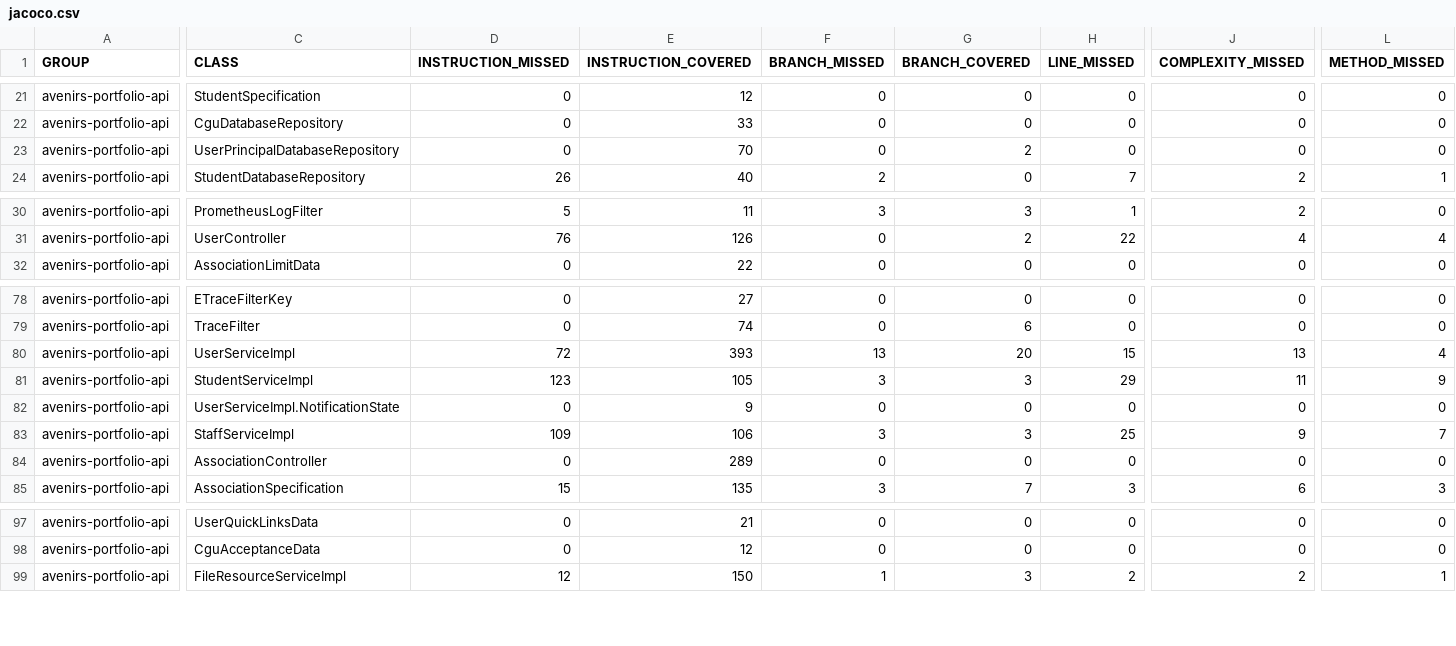
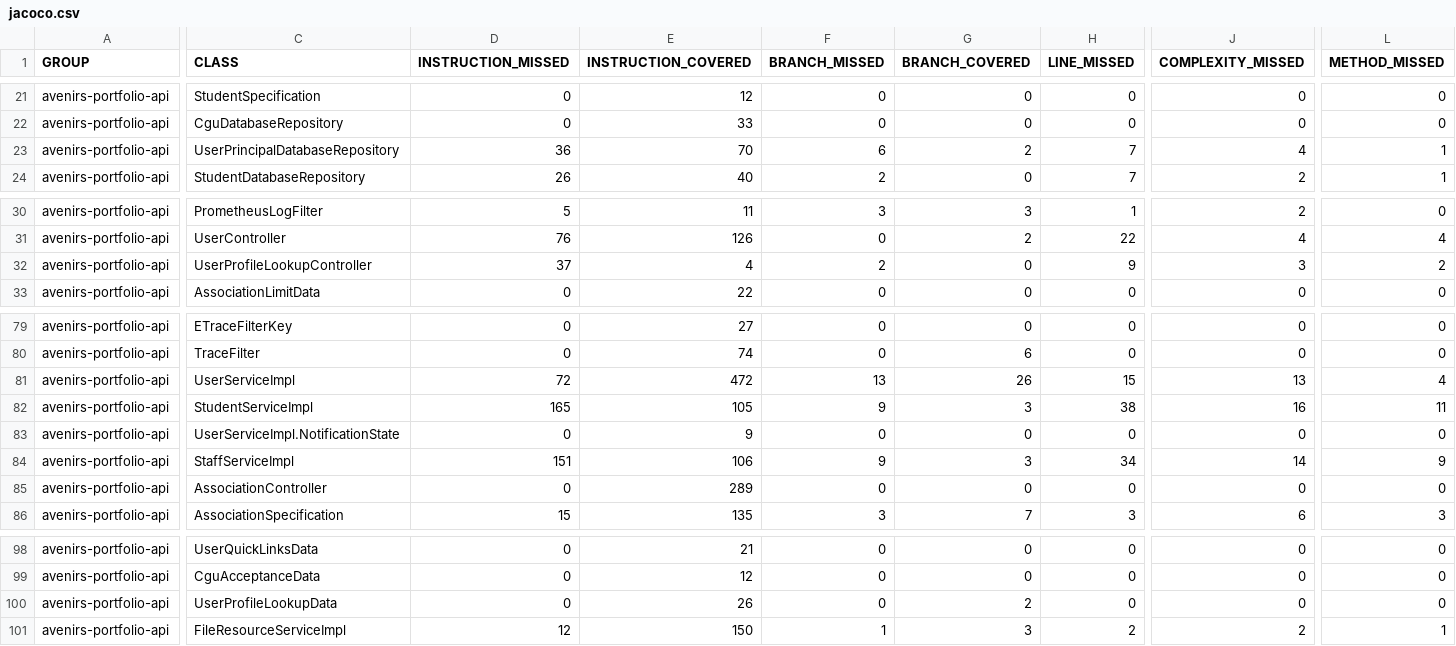
Before and after one commit to avenirs-esr/avenirs-portfolio-api, a CSV file: docs/jacoco-report/jacoco/jacoco.csv, drawn as a sheet; only a part is shown, gaps mark what is left out; addresses are those after the commit; rows hold the shown columns only; the diff covers the shown part only; the diff names each change by its address in the sheet, - before the commit and + after, or states it on an @@ line.

```diff
--- a/docs/jacoco-report/jacoco/jacoco.csv
+++ b/docs/jacoco-report/jacoco/jacoco.csv
-D23 (INSTRUCTION_MISSED): 0
+D23 (INSTRUCTION_MISSED): 36
-F23 (BRANCH_MISSED): 0
+F23 (BRANCH_MISSED): 6
-H23 (LINE_MISSED): 0
+H23 (LINE_MISSED): 7
-J23 (COMPLEXITY_MISSED): 0
+J23 (COMPLEXITY_MISSED): 4
-L23 (METHOD_MISSED): 0
+L23 (METHOD_MISSED): 1
+row 32: avenirs-portfolio-api | UserProfileLookupController | 37 | 4 | 2 | 0 | 9 | 3 | 2
-E81 (INSTRUCTION_COVERED): 393
+E81 (INSTRUCTION_COVERED): 472
-G81 (BRANCH_COVERED): 20
+G81 (BRANCH_COVERED): 26
-D82 (INSTRUCTION_MISSED): 123
+D82 (INSTRUCTION_MISSED): 165
-F82 (BRANCH_MISSED): 3
+F82 (BRANCH_MISSED): 9
-H82 (LINE_MISSED): 29
+H82 (LINE_MISSED): 38
-J82 (COMPLEXITY_MISSED): 11
+J82 (COMPLEXITY_MISSED): 16
-L82 (METHOD_MISSED): 9
+L82 (METHOD_MISSED): 11
-D84 (INSTRUCTION_MISSED): 109
+D84 (INSTRUCTION_MISSED): 151
-F84 (BRANCH_MISSED): 3
+F84 (BRANCH_MISSED): 9
-H84 (LINE_MISSED): 25
+H84 (LINE_MISSED): 34
-J84 (COMPLEXITY_MISSED): 9
+J84 (COMPLEXITY_MISSED): 14
-L84 (METHOD_MISSED): 7
+L84 (METHOD_MISSED): 9
+row 100: avenirs-portfolio-api | UserProfileLookupData | 0 | 26 | 0 | 2 | 0 | 0 | 0
```
Also changed, not shown: 3 edited cells elsewhere in this file, 25 other files.
